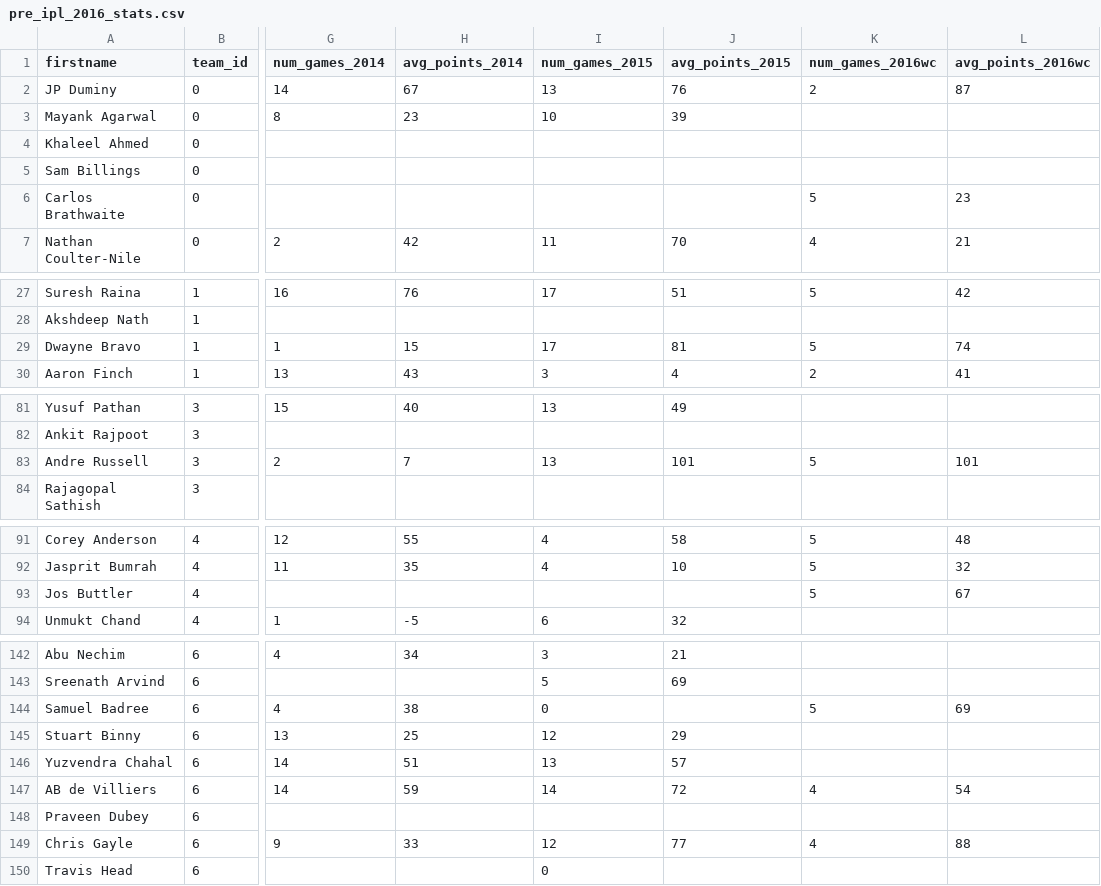
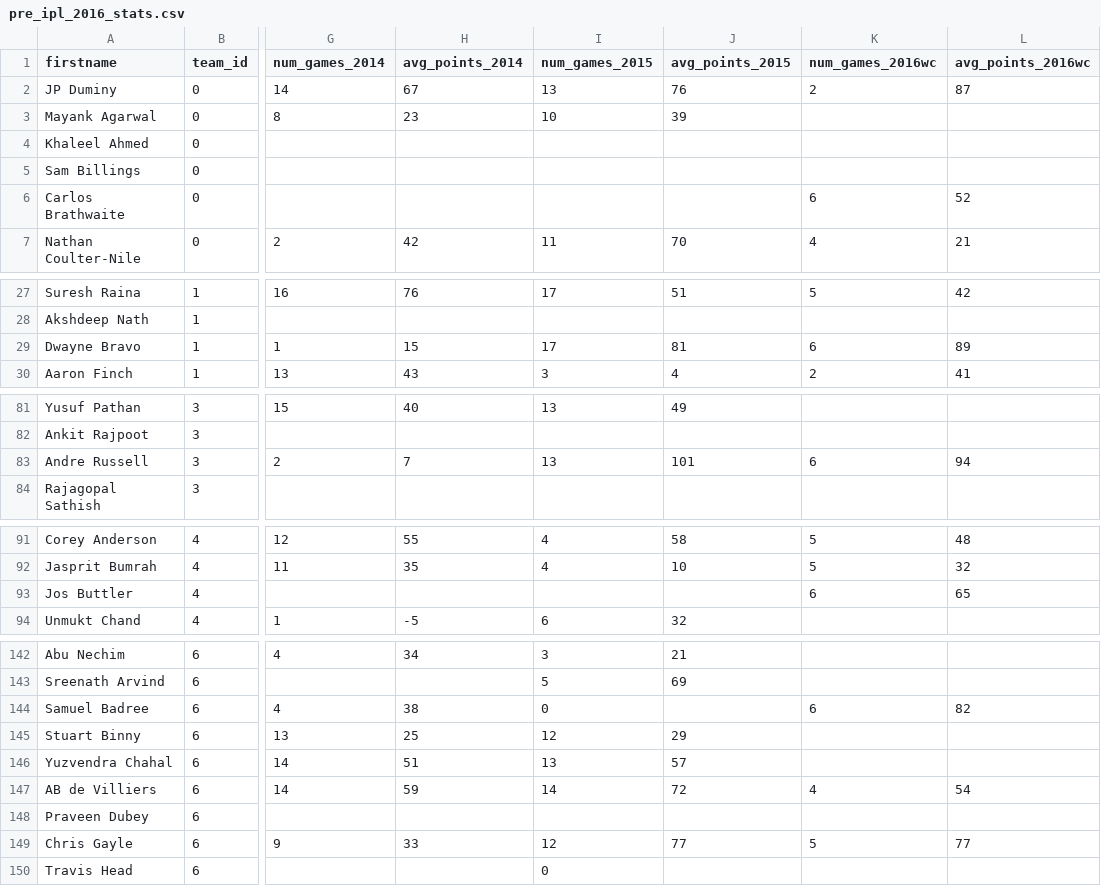
Before and after one commit to paritoshshah/ipl, a CSV file: stats/fantasy.iplt20/pre_ipl_2016_stats.csv, drawn as a sheet; only a part is shown, gaps mark what is left out; the diff covers the shown part only; the diff names each change by its address in the sheet, - before the commit and + after, or states it on an @@ line.

Commit message:
added final wt20 stats

```diff
--- a/stats/fantasy.iplt20/pre_ipl_2016_stats.csv
+++ b/stats/fantasy.iplt20/pre_ipl_2016_stats.csv
-K6 (num_games_2016wc): 5
+K6 (num_games_2016wc): 6
-L6 (avg_points_2016wc): 23
+L6 (avg_points_2016wc): 52
-K29 (num_games_2016wc): 5
+K29 (num_games_2016wc): 6
-L29 (avg_points_2016wc): 74
+L29 (avg_points_2016wc): 89
-K83 (num_games_2016wc): 5
+K83 (num_games_2016wc): 6
-L83 (avg_points_2016wc): 101
+L83 (avg_points_2016wc): 94
-K93 (num_games_2016wc): 5
+K93 (num_games_2016wc): 6
-L93 (avg_points_2016wc): 67
+L93 (avg_points_2016wc): 65
-K144 (num_games_2016wc): 5
+K144 (num_games_2016wc): 6
-L144 (avg_points_2016wc): 69
+L144 (avg_points_2016wc): 82
-K149 (num_games_2016wc): 4
+K149 (num_games_2016wc): 5
-L149 (avg_points_2016wc): 88
+L149 (avg_points_2016wc): 77
```
Also changed, not shown: 4 edited cells elsewhere in this file, 3 other files.
